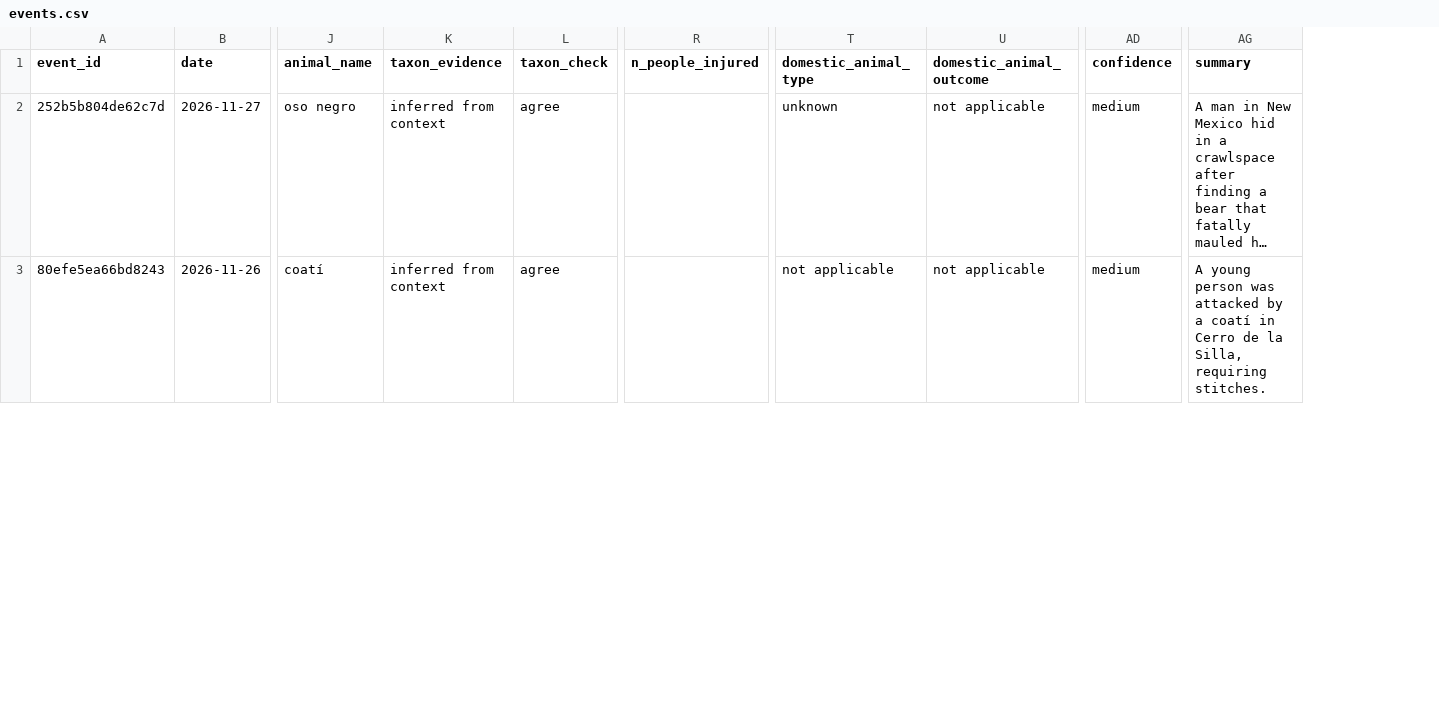
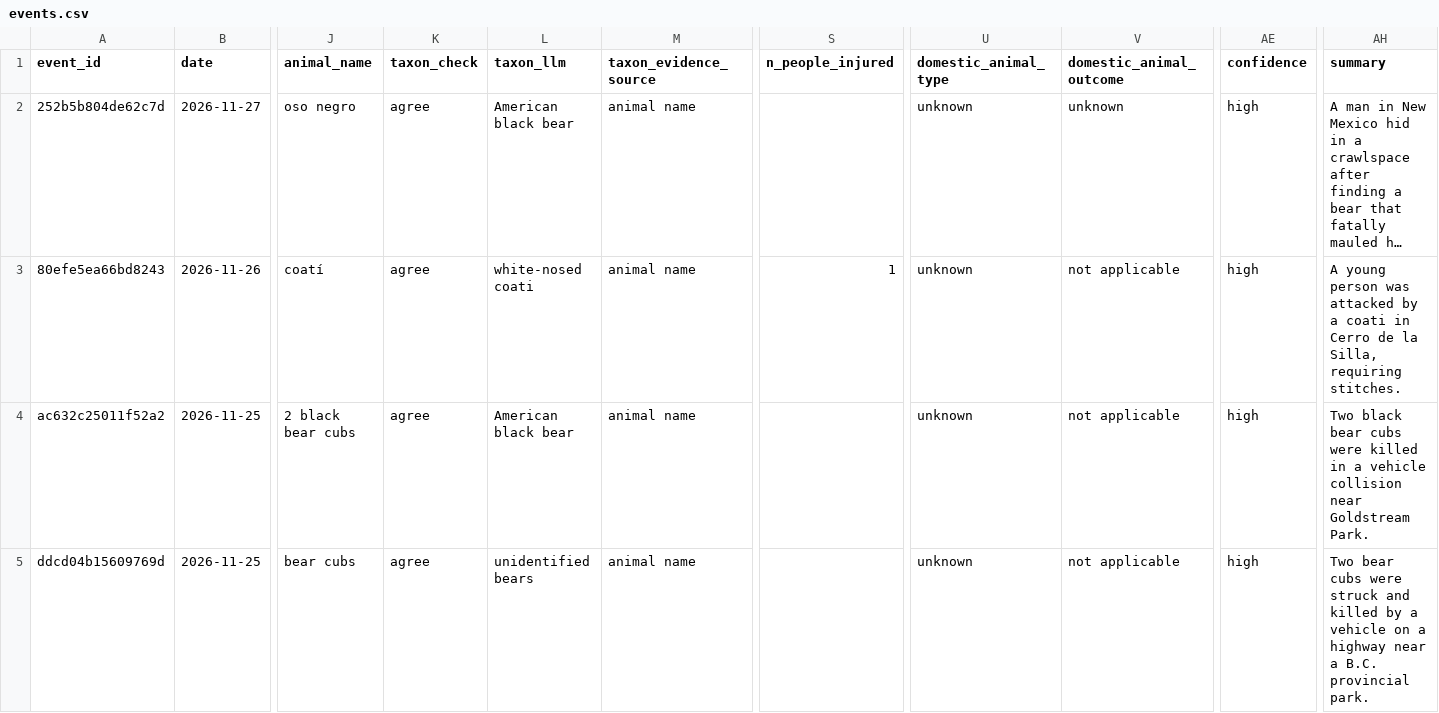
Before and after one commit to andrewzamp/HWC-map, a CSV file: data/events.csv, drawn as a sheet; only a part is shown, gaps mark what is left out; long unchanged cells end in …; removed rows and columns are numbered as before the commit, all else as after; rows hold the shown columns only; the diff covers the shown part only; the diff names each change by its address in the sheet, - before the commit and + after, or states it on an @@ line.

```diff
--- a/data/events.csv
+++ b/data/events.csv
-column K (taxon_evidence), rows 2-3: inferred from context | inferred from context
+column L (taxon_llm), rows 2-3: American black bear | white-nosed coati
+column M (taxon_evidence_source), rows 2-3: animal name | animal name
-V2 (domestic_animal_outcome): not applicable
+V2 (domestic_animal_outcome): unknown
-AE2:AE3 (confidence): medium
+AE2:AE3 (confidence): high
-S3 (n_people_injured): (empty)
+S3 (n_people_injured): 1
-U3 (domestic_animal_type): not applicable
+U3 (domestic_animal_type): unknown
-AH3 (summary): …by a coatí in Cerro…
+AH3 (summary): …by a coati in Cerro…
+row 4: ac632c25011f52a2 | 2026-11-25 | 2 black bear cubs | agree | American black bear | animal name |  | unknown | not applicable | high | Two black bear cubs were killed in a vehicle collision near Goldstream Park.
+row 5: ddcd04b15609769d | 2026-11-25 | bear cubs | agree | unidentified bears | animal name |  | unknown | not applicable | high | Two bear cubs were struck and killed by a vehicle on a highway near a B.C. provincial park.
```
Also changed, not shown: 2 added rows and 12 edited cells elsewhere in this file, 4 other files.
